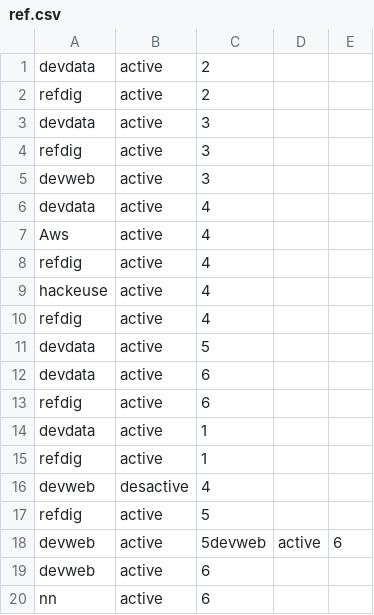
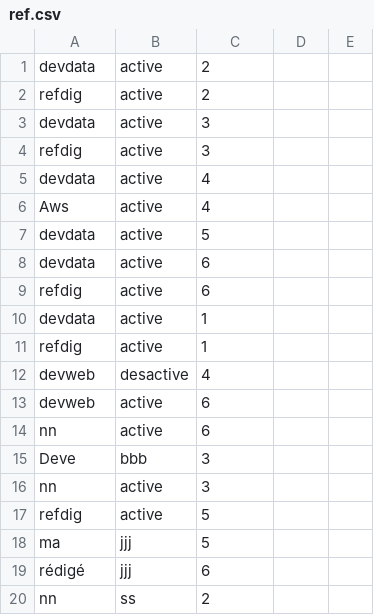
Before and after one commit to Ramaseck1/projet_php, a CSV file: data/ref.csv, drawn as a sheet.

```diff
--- a/data/ref.csv
+++ b/data/ref.csv
@@ -4,8 +4,4 @@ devdata,active,3
 refdig,active,3
-devweb,active,3
 devdata,active,4
 Aws,active,4
-refdig,active,4
-hackeuse,active,4
-refdig,active,4
 devdata,active,5
@@ -16,5 +12,9 @@ refdig,active,1
 devweb,desactive,4
-refdig,active,5
-devweb,active,5devweb,active,6
 devweb,active,6
 nn,active,6
+Deve,bbb,3
+nn,active,3
+refdig,active,5
+ma,jjj,5
+rédigé,jjj,6
+nn,ss,2
```
Also changed, not shown: data/pro.csv, 16 other files.
